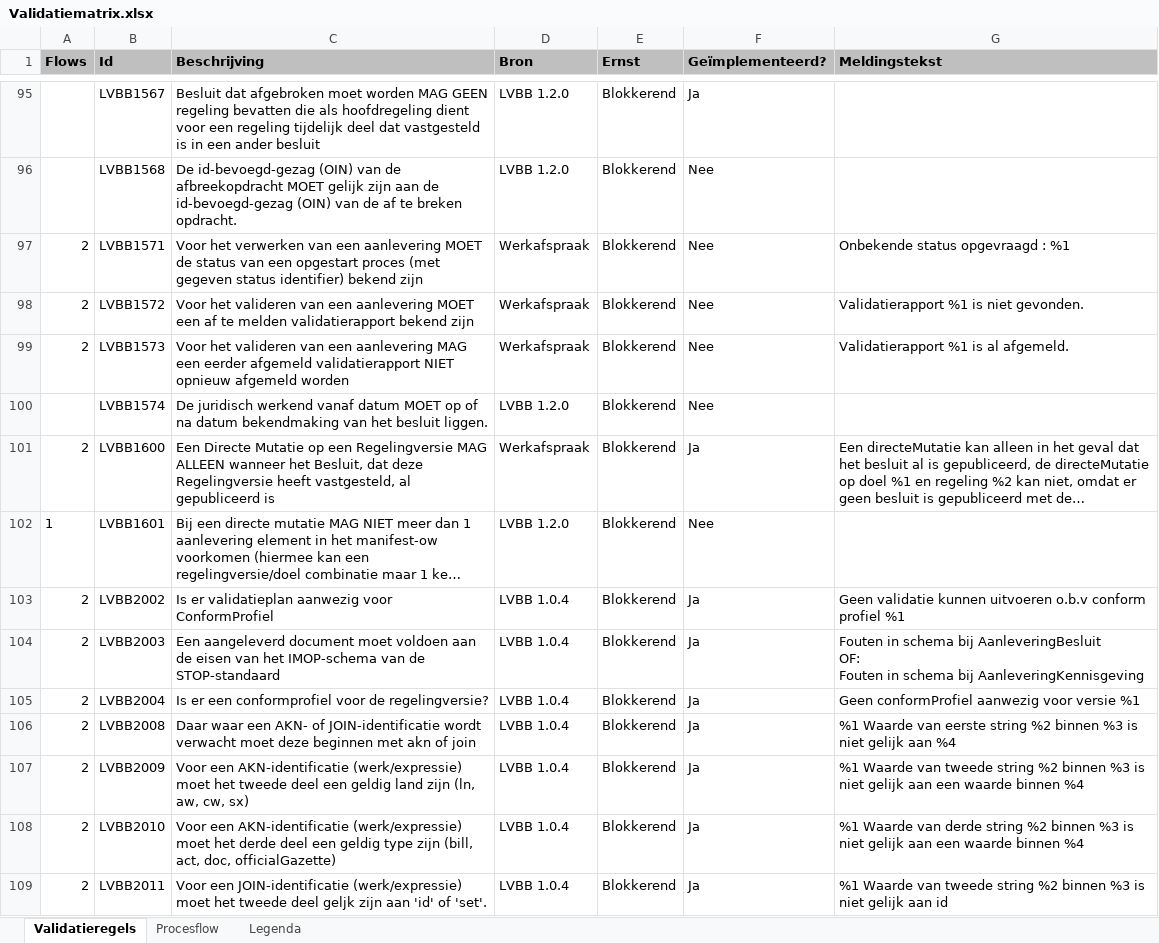
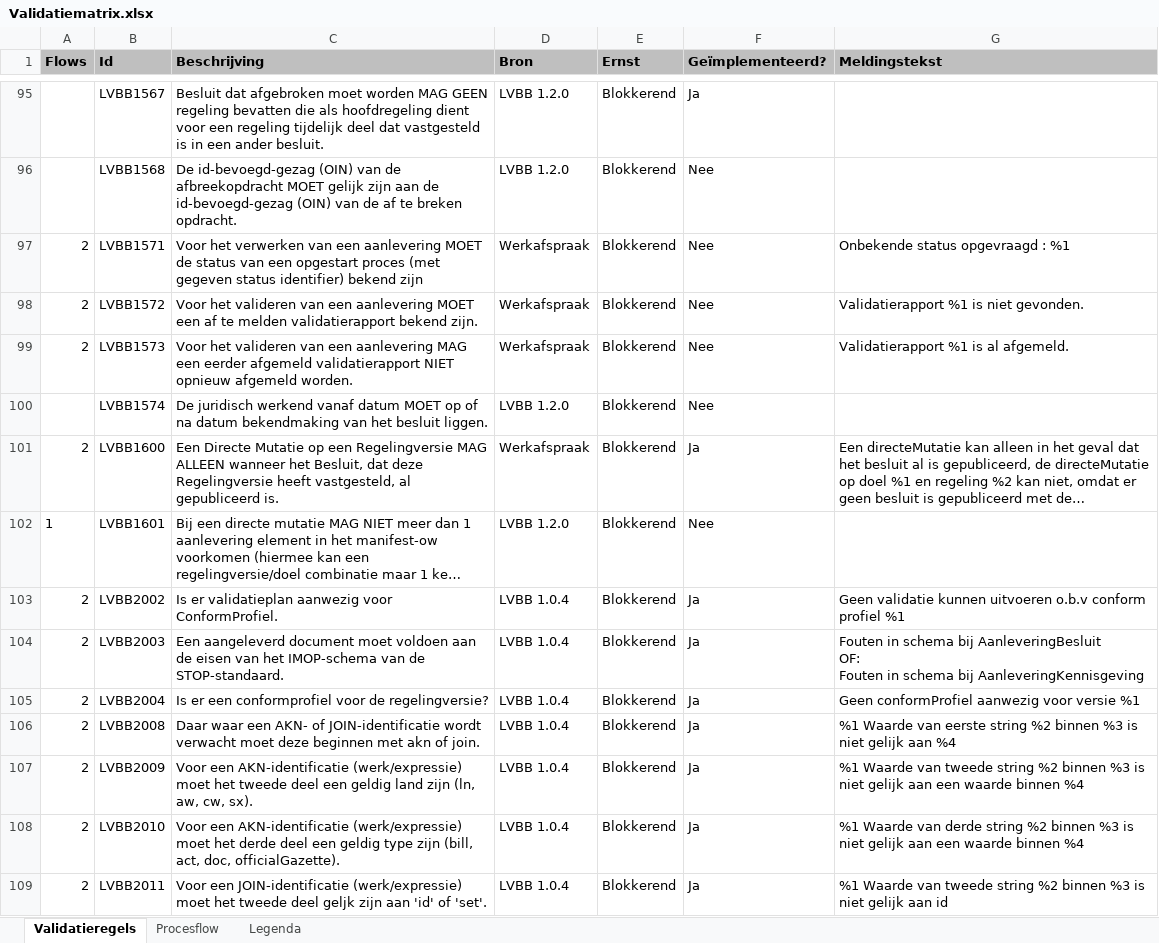
Before and after one commit to Geonovum/dso-validatiematrix, an Excel workbook: Validatiematrix.xlsx, sheet Validatieregels, drawn as a sheet; only a part is shown, gaps mark what is left out; long unchanged cells end in …; values as stored, in another font and other column widths than the file's, no borders; conditional formats not drawn; the diff covers the shown part only; the diff names each change by its address in the sheet, - before the commit and + after, or states it on an @@ line.

```diff
--- a/Validatiematrix.xlsx (sheet Validatieregels)
+++ b/Validatiematrix.xlsx (sheet Validatieregels)
-C95 (Beschrijving): …een ander besluit
+C95 (Beschrijving): …een ander besluit.
-C98 (Beschrijving): …validatierapport bekend zijn
+C98 (Beschrijving): …validatierapport bekend zijn.
-C99 (Beschrijving): …opnieuw afgemeld worden
+C99 (Beschrijving): …opnieuw afgemeld worden.
-C101 (Beschrijving): …al gepubliceerd is
+C101 (Beschrijving): …al gepubliceerd is.
-C103 (Beschrijving): …aanwezig voor ConformProfiel
+C103 (Beschrijving): …aanwezig voor ConformProfiel.
-C104 (Beschrijving): …van de STOP-standaard
+C104 (Beschrijving): …van de STOP-standaard.
-C106 (Beschrijving): …akn of join
+C106 (Beschrijving): …akn of join.
-C107 (Beschrijving): …aw, cw, sx)
+C107 (Beschrijving): …aw, cw, sx).
-C108 (Beschrijving): …act, doc, officialGazette)
+C108 (Beschrijving): …act, doc, officialGazette).
```
Also changed, not shown: 48 edited cells elsewhere in this sheet.
